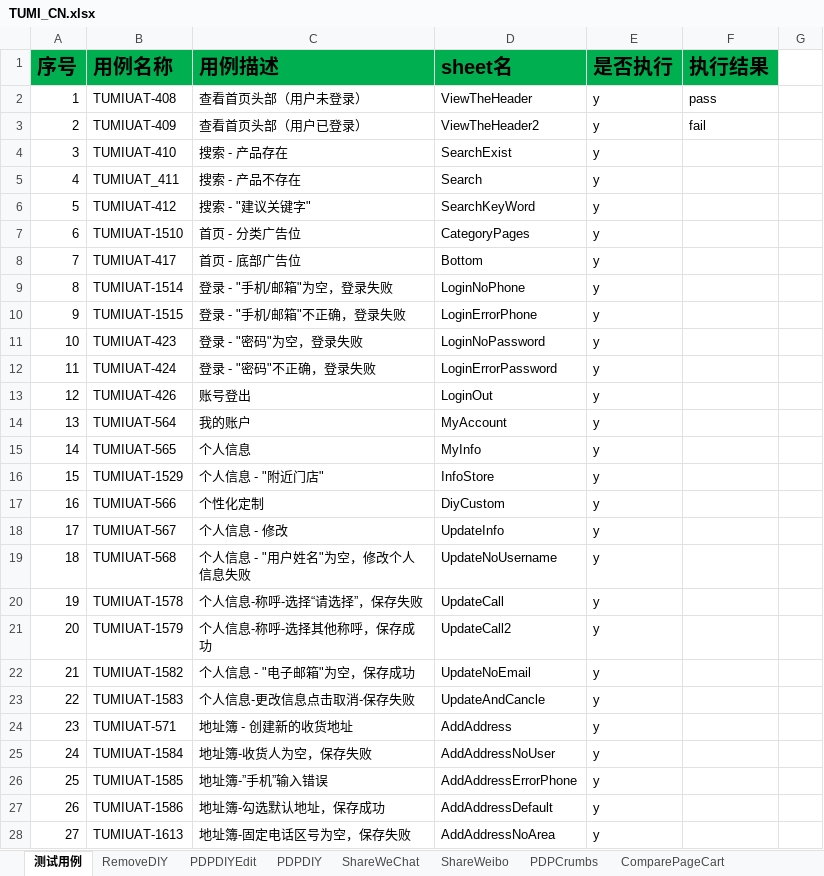
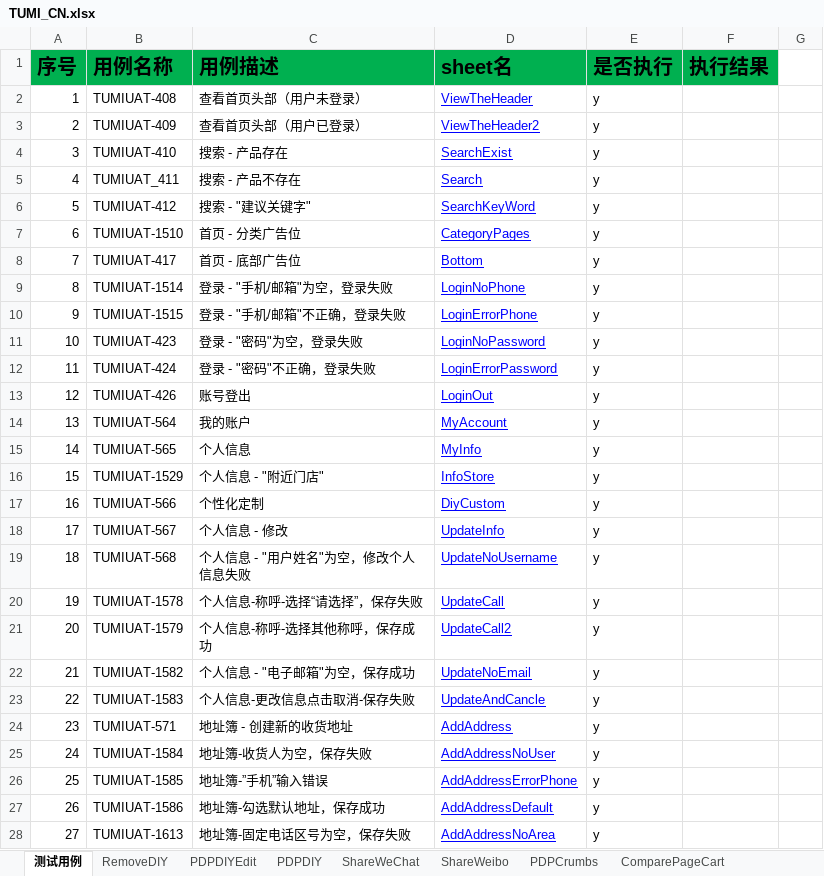
Before and after one commit to huangbeier/tumi-cn, an Excel workbook: data/TUMI_CN.xlsx, sheet 测试用例, drawn as a sheet; only a part is shown; values as stored, in another font and other column widths than the file's, no borders; the diff covers the shown part only; the diff names each change by its address in the sheet, - before the commit and + after, or states it on an @@ line.

```diff
--- a/data/TUMI_CN.xlsx (sheet 测试用例)
+++ b/data/TUMI_CN.xlsx (sheet 测试用例)
@@ D2:D28 underline: off → on, text colour: black → #0000FF @@
-F2 (执行结果): pass
+F2 (执行结果): (empty)
-F3 (执行结果): fail
+F3 (执行结果): (empty)
```
Also changed, not shown: cell formats elsewhere in this sheet, other sheet tabs, data/TUMI_HK.xlsx.
